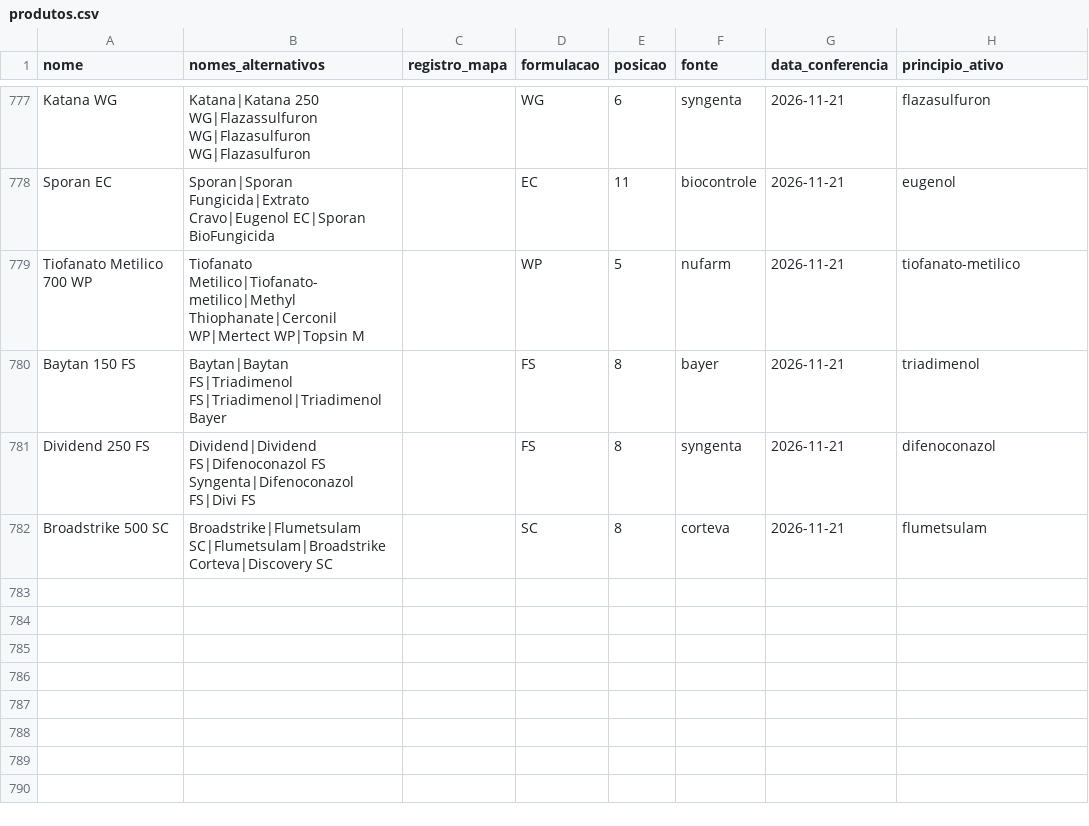
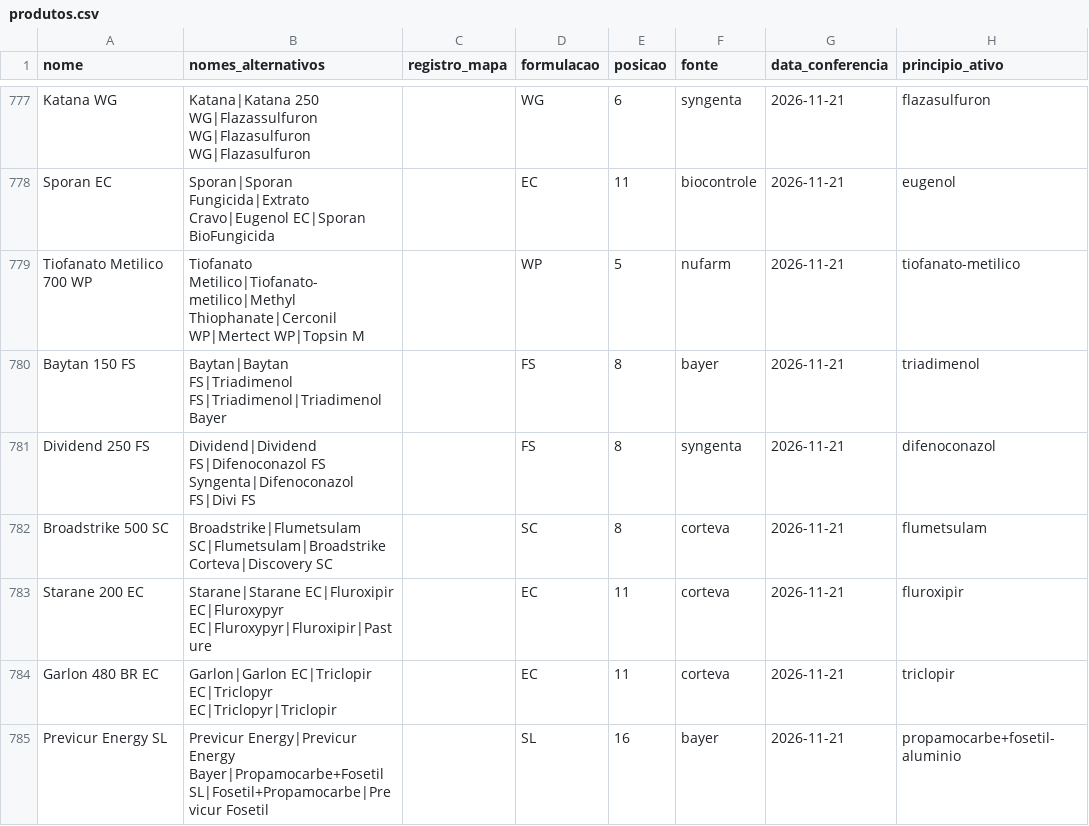
Before and after one commit to eduardopulveragro-bit/MisturaCaldas, a CSV file: data/produtos.csv, drawn as a sheet; only a part is shown, gaps mark what is left out; the diff covers the shown part only.

```diff
--- a/data/produtos.csv
+++ b/data/produtos.csv
@@ -782 +782,4 @@ Dividend 250 FS,Dividend|Dividend FS|Difenoconazol FS Syngenta|Difenoconazol FS|
 Broadstrike 500 SC,Broadstrike|Flumetsulam SC|Flumetsulam|Broadstrike Corteva|Discovery SC,,SC,8,corteva,2026-11-21,flumetsulam
+Starane 200 EC,Starane|Starane EC|Fluroxipir EC|Fluroxypyr EC|Fluroxypyr|Fluroxipir|Pasture,,EC,11,corteva,2026-11-21,fluroxipir
+Garlon 480 BR EC,Garlon|Garlon EC|Triclopir EC|Triclopyr EC|Triclopyr|Triclopir,,EC,11,corteva,2026-11-21,triclopir
+Previcur Energy SL,Previcur Energy|Previcur Energy Bayer|Propamocarbe+Fosetil SL|Fosetil+Propamocarbe|Previcur Fosetil,,SL,16,bayer,2026-11-21,propamocarbe+fosetil-aluminio
```
Also changed, not shown: 3 added rows and 3 edited cells elsewhere in this file.
